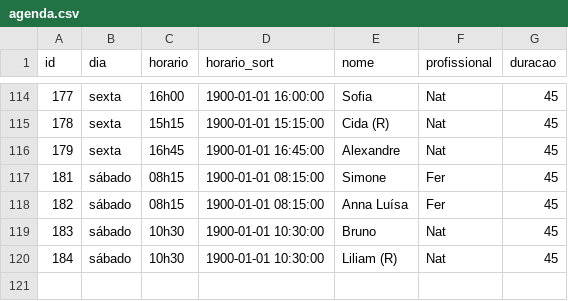
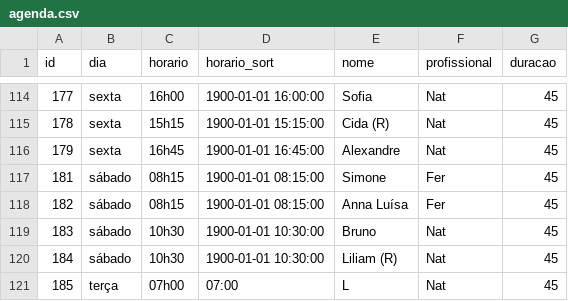
Before and after one commit to henriquepeixotodemorais-debug/estudio.fernanda.peixoto, a CSV file: data/agenda.csv, drawn as a sheet; only a part is shown, gaps mark what is left out; the diff names each change by its address in the sheet, - before the commit and + after, or states it on an @@ line.

Commit message:
Atualiza agenda.csv via Streamlit

```diff
--- a/data/agenda.csv
+++ b/data/agenda.csv
+row 121: 185 | terça | 07h00 | 07:00 | L | Nat | 45
```
